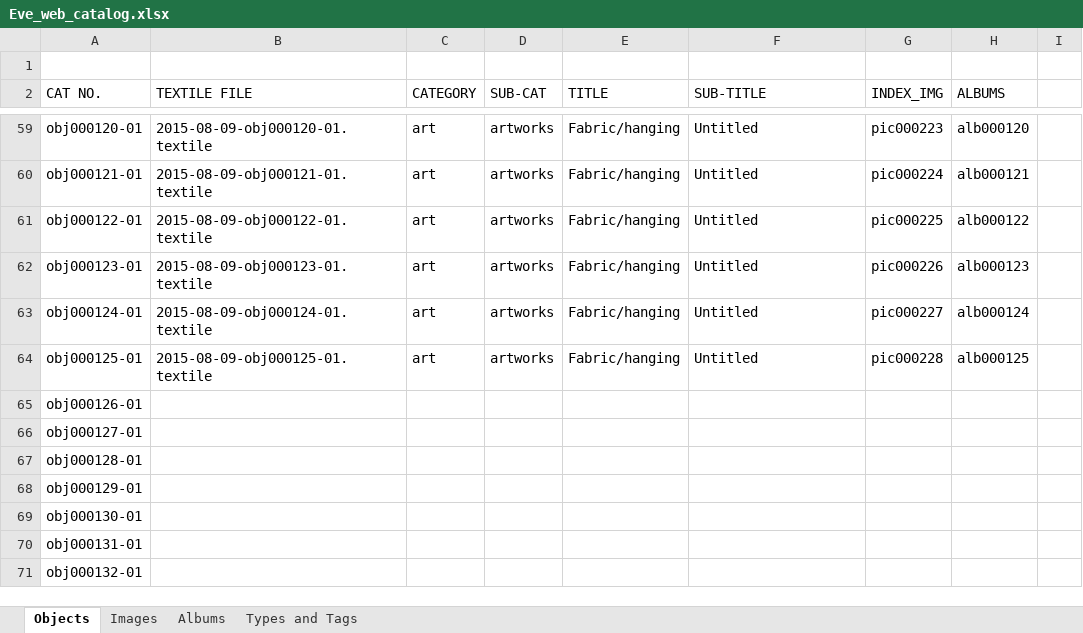
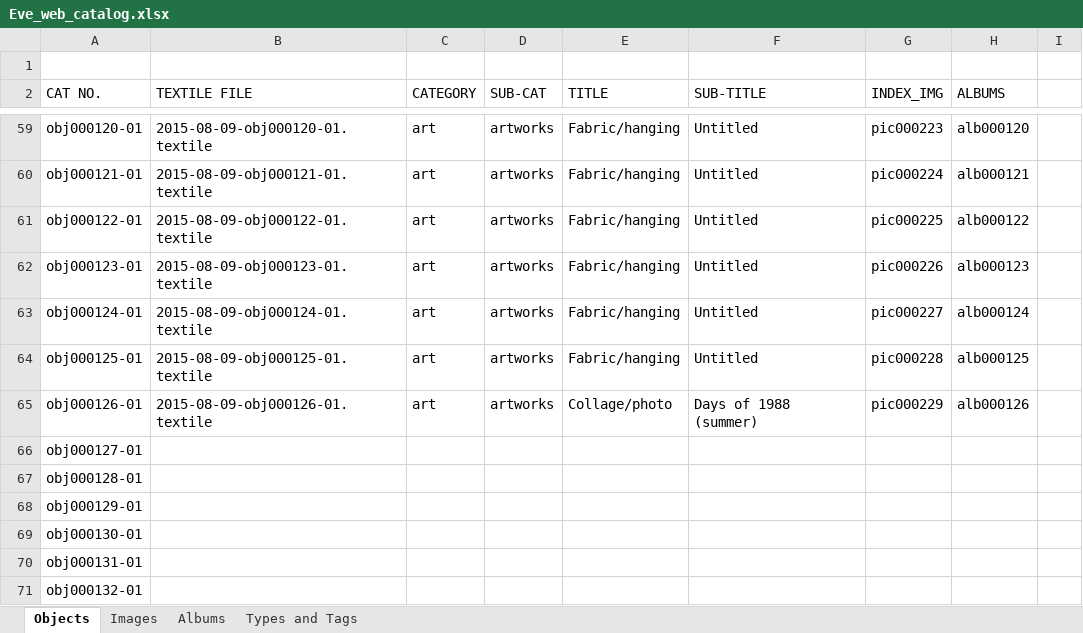
Before and after one commit to eksnet/evesedgwick, an Excel workbook: externals/Eve_web_catalog.xlsx, sheet Objects, drawn as a sheet; only a part is shown, gaps mark what is left out; values as stored, in another font and other column widths than the file's, no borders; the diff names each change by its address in the sheet, - before the commit and + after, or states it on an @@ line.

Commit message:
made source files for OBJs 126-130, with draft Textile files for 129 and 130

```diff
--- a/externals/Eve_web_catalog.xlsx (sheet Objects)
+++ b/externals/Eve_web_catalog.xlsx (sheet Objects)
-B65 (TEXTILE FILE): (empty)
+B65 (TEXTILE FILE): 2015-08-09-obj000126-01.textile
-C65 (CATEGORY): (empty)
+C65 (CATEGORY): art
-D65 (SUB-CAT): (empty)
+D65 (SUB-CAT): artworks
-E65 (TITLE): (empty)
+E65 (TITLE): Collage/photo
-F65 (SUB-TITLE): (empty)
+F65 (SUB-TITLE): Days of 1988 (summer)
-G65 (INDEX_IMG): (empty)
+G65 (INDEX_IMG): pic000229
-H65 (ALBUMS): (empty)
+H65 (ALBUMS): alb000126
```
Also changed, not shown: sheet Images, sheet Albums, 26 other files.
